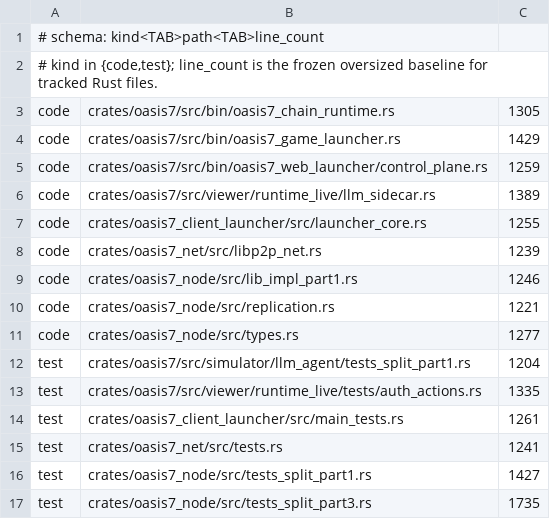
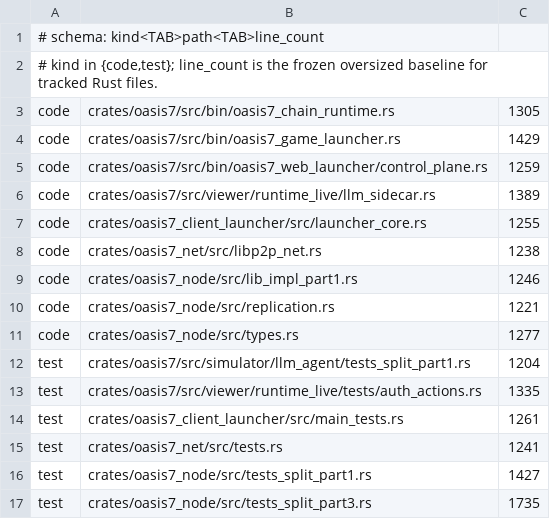
Before and after one commit to eng-cc/oasis7, a TSV file: doc/.governance/rust-oversized-file-baseline.tsv, drawn as a sheet.

```diff
--- a/doc/.governance/rust-oversized-file-baseline.tsv
+++ b/doc/.governance/rust-oversized-file-baseline.tsv
@@ -7,3 +7,3 @@ code	crates/oasis7/src/viewer/runtime_live/llm_sidecar.rs	1389
 code	crates/oasis7_client_launcher/src/launcher_core.rs	1255
-code	crates/oasis7_net/src/libp2p_net.rs	1239
+code	crates/oasis7_net/src/libp2p_net.rs	1238
 code	crates/oasis7_node/src/lib_impl_part1.rs	1246
```
Also changed, not shown: 4 other files.
